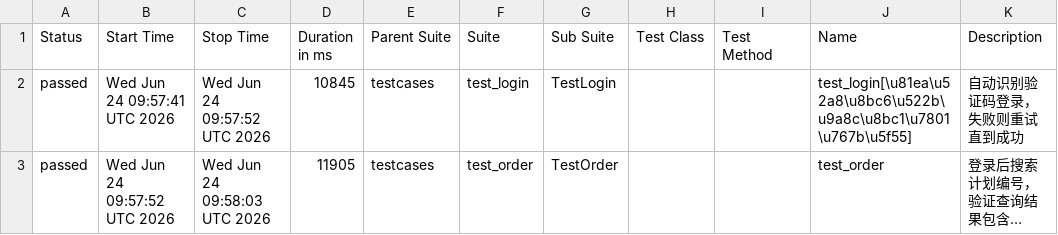
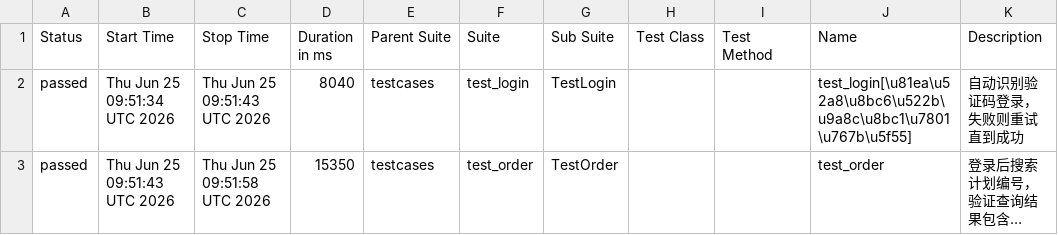
Before and after one commit to fly-0713/ui_by_playwright, a CSV file: latest/data/suites.csv, drawn as a sheet; long unchanged cells end in …; the diff names each change by its address in the sheet, - before the commit and + after, or states it on an @@ line.

```diff
--- a/latest/data/suites.csv
+++ b/latest/data/suites.csv
-B2 (Start Time): Wed Jun 24 09:57:41 UTC 2026
+B2 (Start Time): Thu Jun 25 09:51:34 UTC 2026
-C2 (Stop Time): Wed Jun 24 09:57:52 UTC 2026
+C2 (Stop Time): Thu Jun 25 09:51:43 UTC 2026
-D2 (Duration in ms): 10845
+D2 (Duration in ms): 8040
-B3 (Start Time): Wed Jun 24 09:57:52 UTC 2026
+B3 (Start Time): Thu Jun 25 09:51:43 UTC 2026
-C3 (Stop Time): Wed Jun 24 09:58:03 UTC 2026
+C3 (Stop Time): Thu Jun 25 09:51:58 UTC 2026
-D3 (Duration in ms): 11905
+D3 (Duration in ms): 15350
```
Also changed, not shown: 22 other files.
